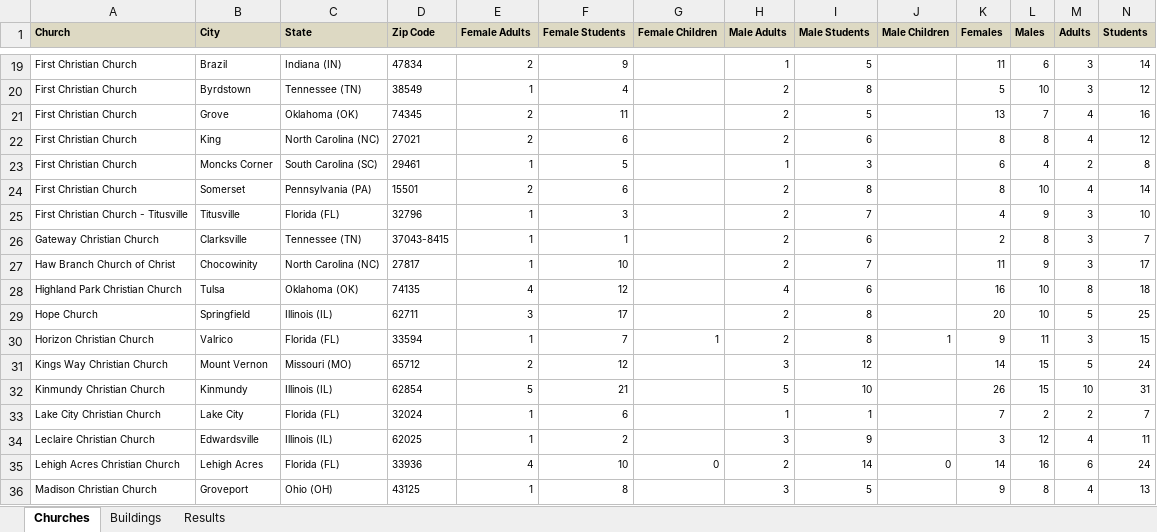
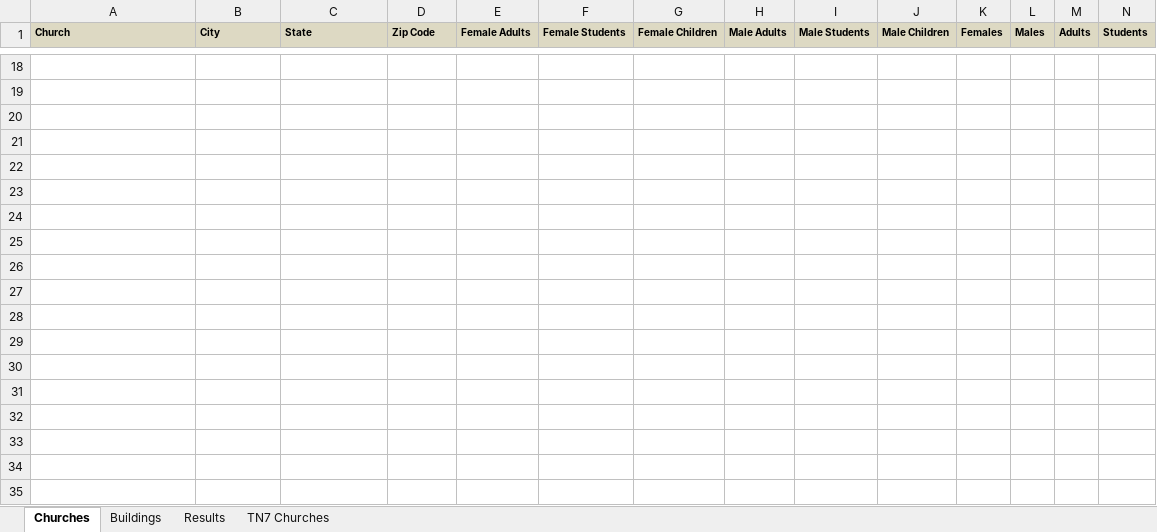
Before and after one commit to caheinz2/CIY, an Excel workbook: documentation/TN7_Test.xlsx, sheet Churches, drawn as a sheet; only a part is shown, gaps mark what is left out; values as stored, in another font and other column widths than the file's, no borders; addresses are those after the commit; rows hold the shown columns only; the diff covers the shown part only; the diff names each change by its address in the sheet, - before the commit and + after, or states it on an @@ line.

Commit message:
Working on main functions
Added a branch, backbone

```diff
--- a/documentation/TN7_Test.xlsx (sheet Churches)
+++ b/documentation/TN7_Test.xlsx (sheet Churches)
+sheet tab: TN7 Churches
-row 18: First Christian Church | Brazil | Indiana (IN) | 47834 | 2 | 9 |  | 1 | 5 |  | 11 | 6 | 3 | 14
+row 18: (empty)
-row 19: First Christian Church | Byrdstown | Tennessee (TN) | 38549 | 1 | 4 |  | 2 | 8 |  | 5 | 10 | 3 | 12
+row 19: (empty)
-row 20: First Christian Church | Grove | Oklahoma (OK) | 74345 | 2 | 11 |  | 2 | 5 |  | 13 | 7 | 4 | 16
+row 20: (empty)
-row 21: First Christian Church | King | North Carolina (NC) | 27021 | 2 | 6 |  | 2 | 6 |  | 8 | 8 | 4 | 12
+row 21: (empty)
-row 22: First Christian Church | Moncks Corner | South Carolina (SC) | 29461 | 1 | 5 |  | 1 | 3 |  | 6 | 4 | 2 | 8
+row 22: (empty)
-row 23: First Christian Church | Somerset | Pennsylvania (PA) | 15501 | 2 | 6 |  | 2 | 8 |  | 8 | 10 | 4 | 14
+row 23: (empty)
-row 24: First Christian Church - Titusville | Titusville | Florida (FL) | 32796 | 1 | 3 |  | 2 | 7 |  | 4 | 9 | 3 | 10
+row 24: (empty)
-row 25: Gateway Christian Church | Clarksville | Tennessee (TN) | 37043-8415 | 1 | 1 |  | 2 | 6 |  | 2 | 8 | 3 | 7
+row 25: (empty)
-row 26: Haw Branch Church of Christ | Chocowinity | North Carolina (NC) | 27817 | 1 | 10 |  | 2 | 7 |  | 11 | 9 | 3 | 17
+row 26: (empty)
-row 27: Highland Park Christian Church | Tulsa | Oklahoma (OK) | 74135 | 4 | 12 |  | 4 | 6 |  | 16 | 10 | 8 | 18
+row 27: (empty)
-row 28: Hope Church | Springfield | Illinois (IL) | 62711 | 3 | 17 |  | 2 | 8 |  | 20 | 10 | 5 | 25
+row 28: (empty)
-row 29: Horizon Christian Church | Valrico | Florida (FL) | 33594 | 1 | 7 | 1 | 2 | 8 | 1 | 9 | 11 | 3 | 15
+row 29: (empty)
-row 30: Kings Way Christian Church | Mount Vernon | Missouri (MO) | 65712 | 2 | 12 |  | 3 | 12 |  | 14 | 15 | 5 | 24
+row 30: (empty)
-row 31: Kinmundy Christian Church | Kinmundy | Illinois (IL) | 62854 | 5 | 21 |  | 5 | 10 |  | 26 | 15 | 10 | 31
+row 31: (empty)
-row 32: Lake City Christian Church | Lake City | Florida (FL) | 32024 | 1 | 6 |  | 1 | 1 |  | 7 | 2 | 2 | 7
+row 32: (empty)
-row 33: Leclaire Christian Church | Edwardsville | Illinois (IL) | 62025 | 1 | 2 |  | 3 | 9 |  | 3 | 12 | 4 | 11
+row 33: (empty)
-row 34: Lehigh Acres Christian Church | Lehigh Acres | Florida (FL) | 33936 | 4 | 10 | 0 | 2 | 14 | 0 | 14 | 16 | 6 | 24
+row 34: (empty)
-row 35: Madison Christian Church | Groveport | Ohio (OH) | 43125 | 1 | 8 |  | 3 | 5 |  | 9 | 8 | 4 | 13
+row 35: (empty)
```
Also changed, not shown: 3 added rows, 3 removed rows and 563 edited cells elsewhere in this sheet, sheet Buildings, 5 other files.
